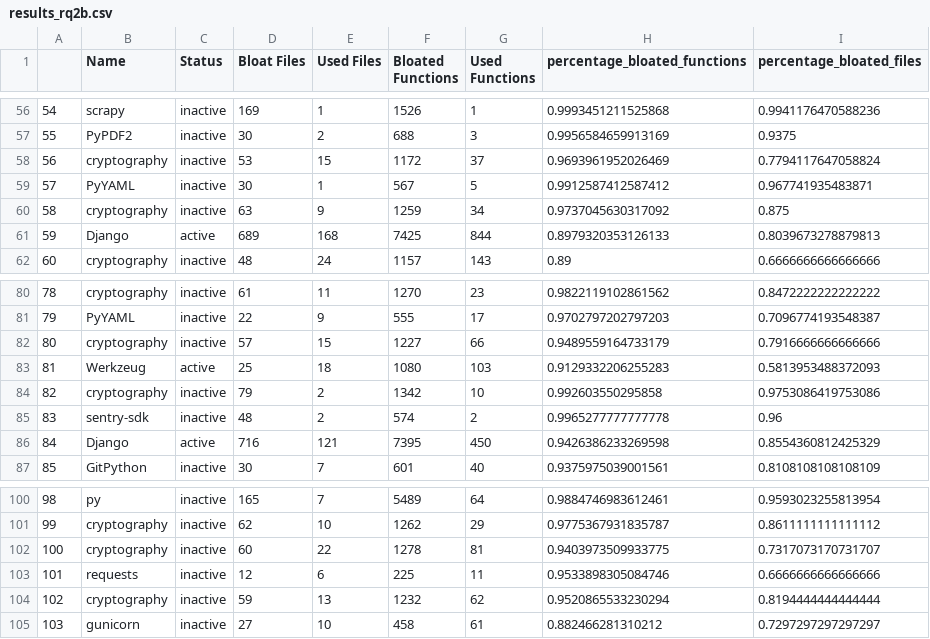
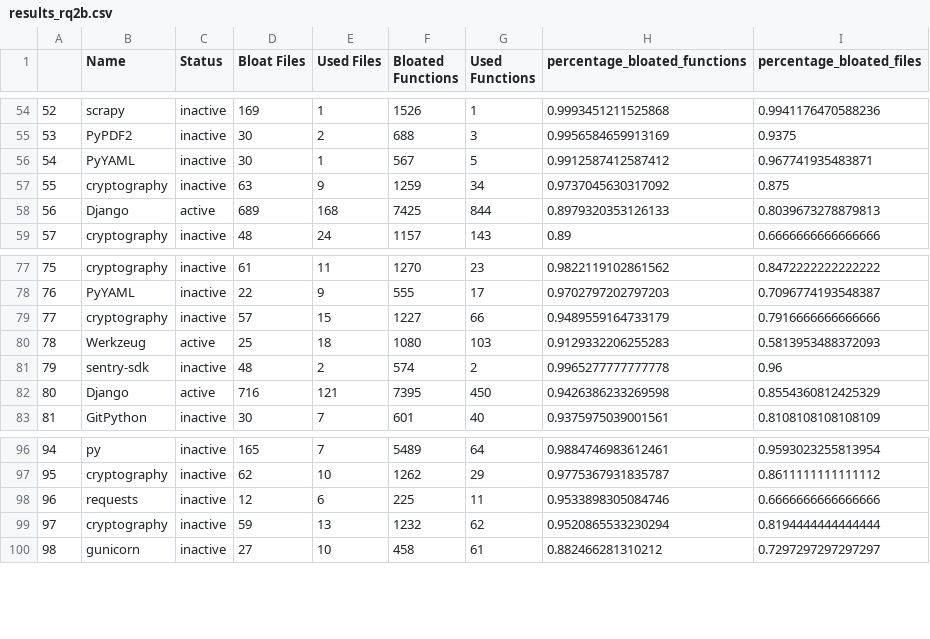
Before and after one commit to gdrosos/bloat-study-artifact, a CSV file: analysis/data/results_rq2b.csv, drawn as a sheet; only a part is shown, gaps mark what is left out; the diff covers the shown part only; the diff names each change by its address in the sheet, - before the commit and + after, or states it on an @@ line.

```diff
--- a/analysis/data/results_rq2b.csv
+++ b/analysis/data/results_rq2b.csv
@@ column A renumbered from row 16 down @@
-row 58: 56 | cryptography | inactive | 53 | 15 | 1172 | 37 | 0.9693961952026469 | 0.7794117647058824
-row 84: 82 | cryptography | inactive | 79 | 2 | 1342 | 10 | 0.992603550295858 | 0.9753086419753086
-row 102: 100 | cryptography | inactive | 60 | 22 | 1278 | 81 | 0.9403973509933775 | 0.7317073170731707
```
Also changed, not shown: 8 removed rows elsewhere in this file, 5 other files.
